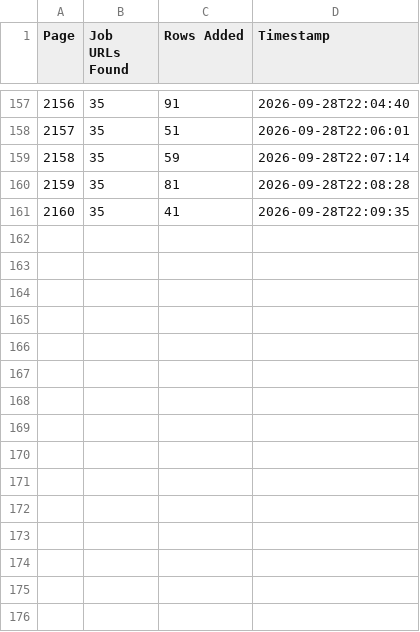
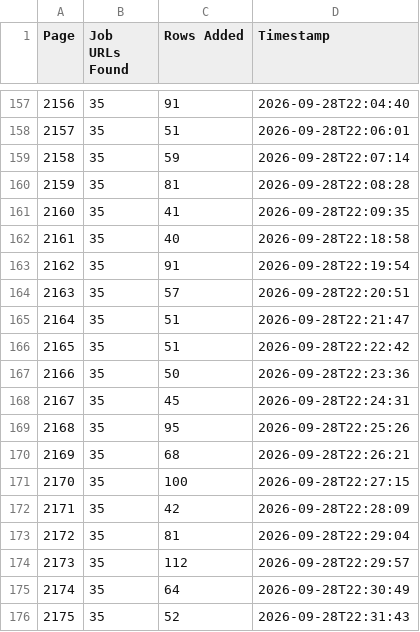
Before and after one commit to liliankason/ng-2001-2500, a CSV file: ng_pages.csv, drawn as a sheet; only a part is shown, gaps mark what is left out; the diff names each change by its address in the sheet, - before the commit and + after, or states it on an @@ line.

```diff
--- a/ng_pages.csv
+++ b/ng_pages.csv
+row 162: 2161 | 35 | 40 | 2026-09-28T22:18:58
+row 163: 2162 | 35 | 91 | 2026-09-28T22:19:54
+row 164: 2163 | 35 | 57 | 2026-09-28T22:20:51
+row 165: 2164 | 35 | 51 | 2026-09-28T22:21:47
+row 166: 2165 | 35 | 51 | 2026-09-28T22:22:42
+row 167: 2166 | 35 | 50 | 2026-09-28T22:23:36
+row 168: 2167 | 35 | 45 | 2026-09-28T22:24:31
+row 169: 2168 | 35 | 95 | 2026-09-28T22:25:26
+row 170: 2169 | 35 | 68 | 2026-09-28T22:26:21
+row 171: 2170 | 35 | 100 | 2026-09-28T22:27:15
+row 172: 2171 | 35 | 42 | 2026-09-28T22:28:09
+row 173: 2172 | 35 | 81 | 2026-09-28T22:29:04
+row 174: 2173 | 35 | 112 | 2026-09-28T22:29:57
+row 175: 2174 | 35 | 64 | 2026-09-28T22:30:49
+row 176: 2175 | 35 | 52 | 2026-09-28T22:31:43
```
Also changed, not shown: 1 other file.
